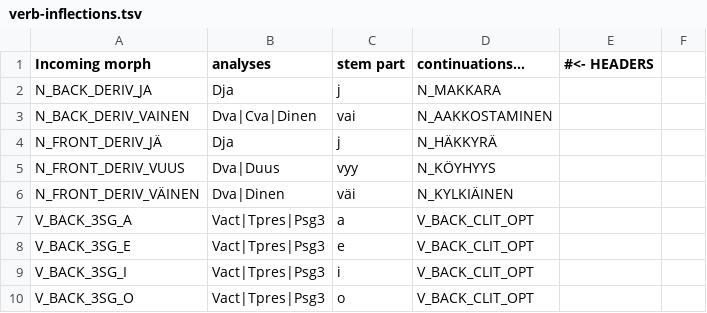
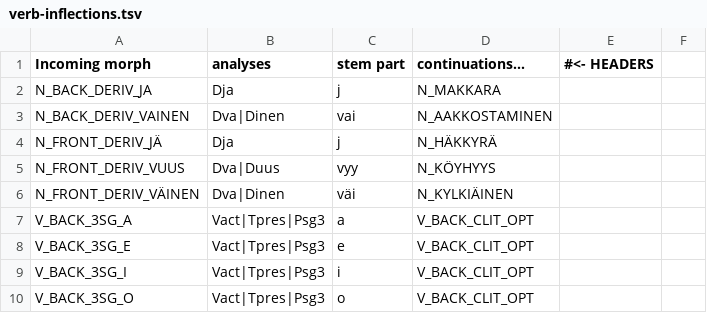
Before and after one commit to flammie/omorfi, a TSV file: src/lexical/continuations/verb-inflections.tsv, drawn as a sheet; only a part is shown.

Commit message:
Probably unused but extra tag in D stuffs

```diff
--- a/src/lexical/continuations/verb-inflections.tsv
+++ b/src/lexical/continuations/verb-inflections.tsv
@@ -2,3 +2,3 @@ Incoming morph	analyses	stem part	continuations...	#<- HEADERS
 N_BACK_DERIV_JA	Dja	j	N_MAKKARA
-N_BACK_DERIV_VAINEN	Dva|Cva|Dinen	vai	N_AAKKOSTAMINEN
+N_BACK_DERIV_VAINEN	Dva|Dinen	vai	N_AAKKOSTAMINEN
 N_FRONT_DERIV_JÄ	Dja	j	N_HÄKKYRÄ
```
